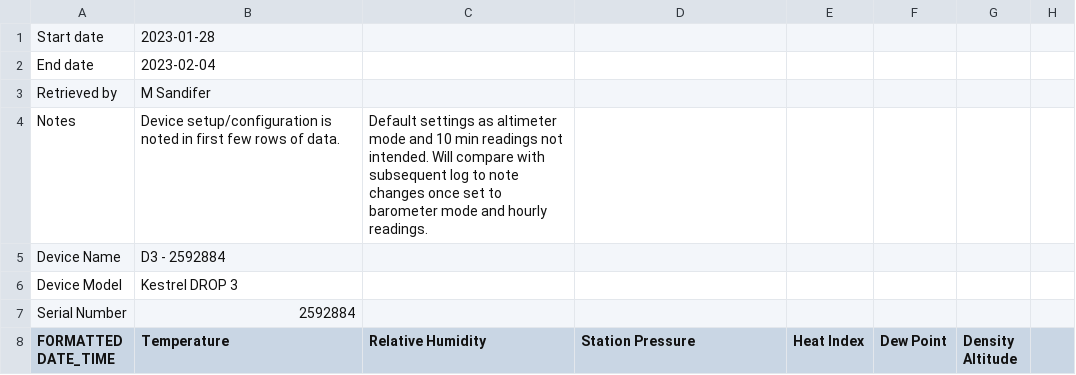
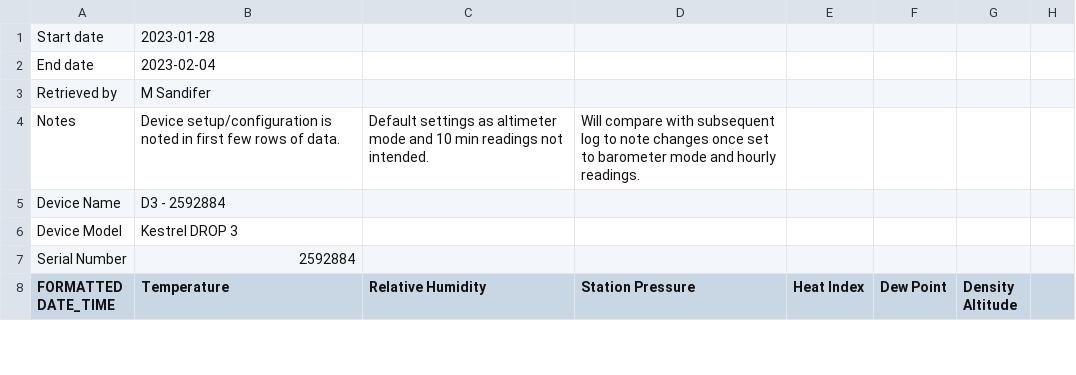
Before and after one commit to m-sandifer/rlcp-public, a CSV file: 2023-Jan-28-Feb-04-Kestrel-log.csv, drawn as a sheet; only a part is shown.

Commit message:
Update 2023-Jan-28-Feb-04-Kestrel-log.csv

```diff
--- a/2023-Jan-28-Feb-04-Kestrel-log.csv
+++ b/2023-Jan-28-Feb-04-Kestrel-log.csv
@@ -3,3 +3,3 @@ End date,2023-02-04,,,,,,
 Retrieved by,M Sandifer,,,,,,
-Notes,Device setup/configuration is noted in first few rows of data.,Default settings as altimeter mode and 10 min readings not intended. Will compare with subsequent log to note changes once set to barometer mode and hourly readings.,,,,,
+Notes,Device setup/configuration is noted in first few rows of data.,Default settings as altimeter mode and 10 min readings not intended.,Will compare with subsequent log to note changes once set to barometer mode and hourly readings.,,,,
 Device Name,D3 - 2592884, , , , , ,
```
